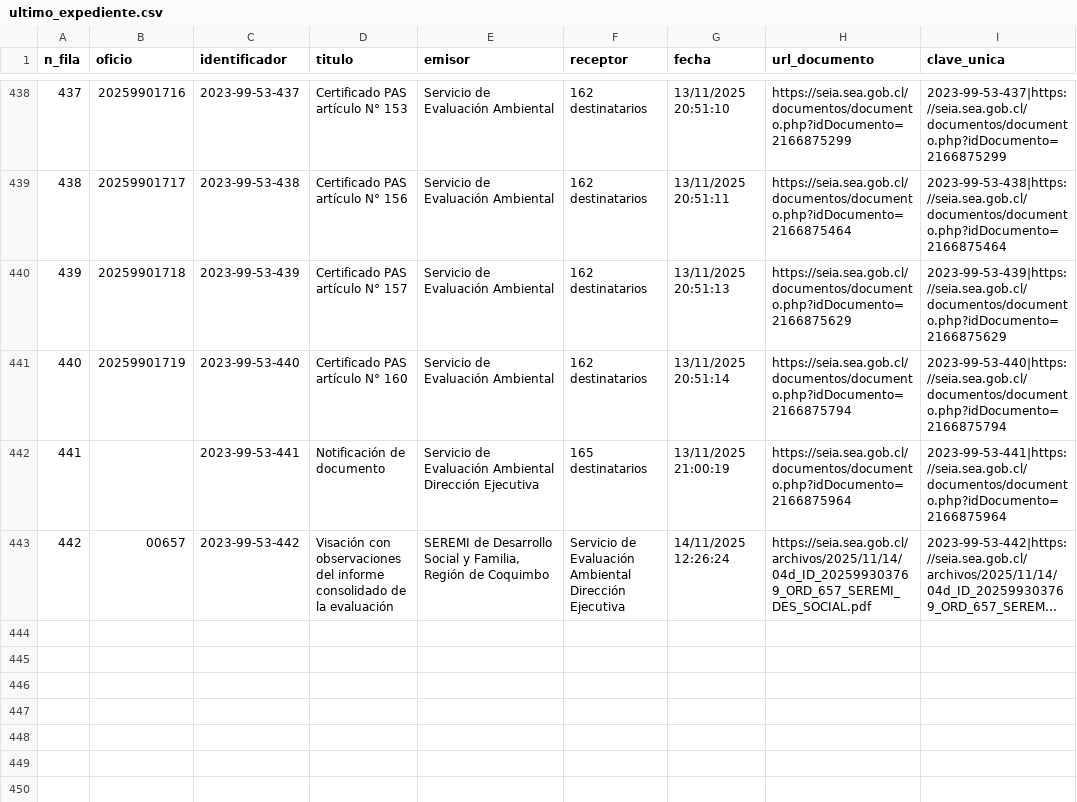
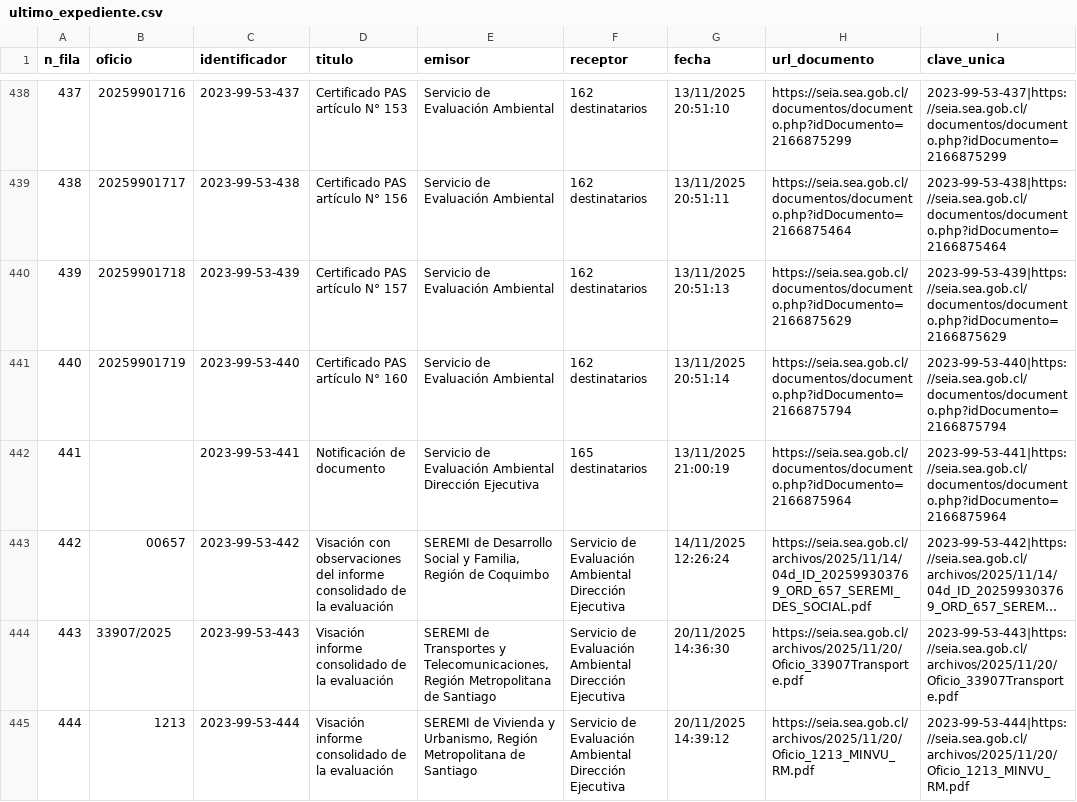
Before and after one commit to giraggio/alertascnx, a CSV file: ultimo_expediente.csv, drawn as a sheet; only a part is shown, gaps mark what is left out; long unchanged cells end in …; the diff names each change by its address in the sheet, - before the commit and + after, or states it on an @@ line.

```diff
--- a/ultimo_expediente.csv
+++ b/ultimo_expediente.csv
+row 444: 443 | 33907/2025 | 2023-99-53-443 | Visación informe consolidado de la evaluación | SEREMI de Transportes y Telecomunicaciones, Región Metropolitana de Santiago | Servicio de Evaluación Ambiental Dirección Ejecutiva | 20/11/2025 14:36:30 | https://seia.sea.gob.cl/archivos/2025/11/20/Oficio_33907Transporte.pdf | 2023-99-53-443|https://seia.sea.gob.cl/archivos/2025/11/20/Oficio_33907Transporte.pdf
+row 445: 444 | 1213 | 2023-99-53-444 | Visación informe consolidado de la evaluación | SEREMI de Vivienda y Urbanismo, Región Metropolitana de Santiago | Servicio de Evaluación Ambiental Dirección Ejecutiva | 20/11/2025 14:39:12 | https://seia.sea.gob.cl/archivos/2025/11/20/Oficio_1213_MINVU_RM.pdf | 2023-99-53-444|https://seia.sea.gob.cl/archivos/2025/11/20/Oficio_1213_MINVU_RM.pdf
```
